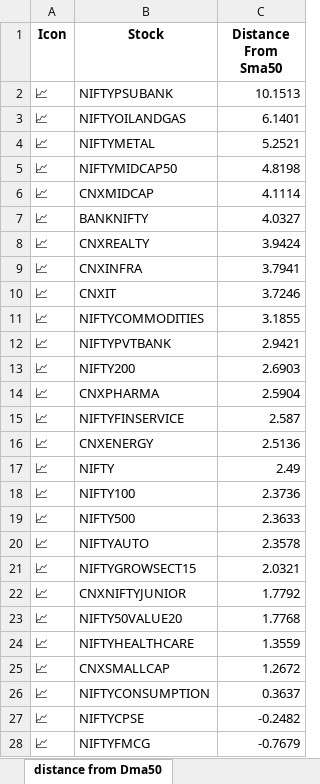
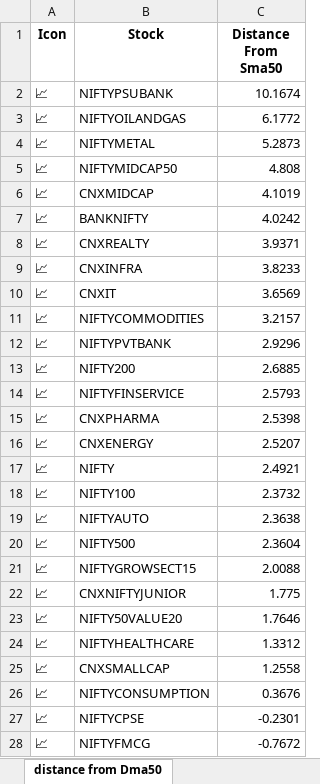
Before and after one commit to twyvernss/market-health-data, an Excel workbook: market_health_data.xlsx, sheet distance from Dma50, drawn as a sheet; only a part is shown; values as stored, in another font and other column widths than the file's, no borders; removed rows and columns are numbered as before the commit, all else as after; the diff covers the shown part only; the diff names each change by its address in the sheet, - before the commit and + after, or states it on an @@ line.

```diff
--- a/market_health_data.xlsx (sheet distance from Dma50)
+++ b/market_health_data.xlsx (sheet distance from Dma50)
-C2 (Distance From Sma50): 10.1513
+C2 (Distance From Sma50): 10.1674
-C3 (Distance From Sma50): 6.1401
+C3 (Distance From Sma50): 6.1772
-C4 (Distance From Sma50): 5.2521
+C4 (Distance From Sma50): 5.2873
-C5 (Distance From Sma50): 4.8198
+C5 (Distance From Sma50): 4.808
-C6 (Distance From Sma50): 4.1114
+C6 (Distance From Sma50): 4.1019
-C7 (Distance From Sma50): 4.0327
+C7 (Distance From Sma50): 4.0242
-C8 (Distance From Sma50): 3.9424
+C8 (Distance From Sma50): 3.9371
-C9 (Distance From Sma50): 3.7941
+C9 (Distance From Sma50): 3.8233
-C10 (Distance From Sma50): 3.7246
+C10 (Distance From Sma50): 3.6569
-C11 (Distance From Sma50): 3.1855
+C11 (Distance From Sma50): 3.2157
-C12 (Distance From Sma50): 2.9421
+C12 (Distance From Sma50): 2.9296
-C13 (Distance From Sma50): 2.6903
+C13 (Distance From Sma50): 2.6885
-row 14: 📈 | CNXPHARMA | 2.5904
-C14 (Distance From Sma50): 2.587
+C14 (Distance From Sma50): 2.5793
+row 15: 📈 | CNXPHARMA | 2.5398
-C16 (Distance From Sma50): 2.5136
+C16 (Distance From Sma50): 2.5207
-C17 (Distance From Sma50): 2.49
+C17 (Distance From Sma50): 2.4921
-C18 (Distance From Sma50): 2.3736
+C18 (Distance From Sma50): 2.3732
-row 19: 📈 | NIFTY500 | 2.3633
-C19 (Distance From Sma50): 2.3578
+C19 (Distance From Sma50): 2.3638
+row 20: 📈 | NIFTY500 | 2.3604
-C21 (Distance From Sma50): 2.0321
+C21 (Distance From Sma50): 2.0088
-C22 (Distance From Sma50): 1.7792
+C22 (Distance From Sma50): 1.775
-C23 (Distance From Sma50): 1.7768
+C23 (Distance From Sma50): 1.7646
-C24 (Distance From Sma50): 1.3559
+C24 (Distance From Sma50): 1.3312
-C25 (Distance From Sma50): 1.2672
+C25 (Distance From Sma50): 1.2558
-C26 (Distance From Sma50): 0.3637
+C26 (Distance From Sma50): 0.3676
-C27 (Distance From Sma50): -0.2482
+C27 (Distance From Sma50): -0.2301
-C28 (Distance From Sma50): -0.7679
+C28 (Distance From Sma50): -0.7672
```
Also changed, not shown: 2 edited cells elsewhere in this sheet, sheet Top Gainers, sheet Top Losers, sheet Industry Analysis, sheet 2 Week Return, sheet 1 Month Performance, sheet Stock List, 2 more sheets.
